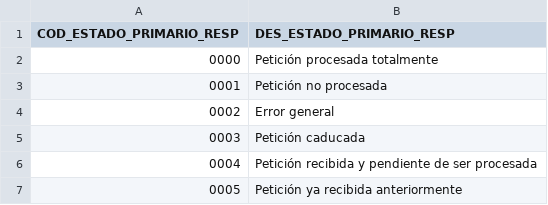
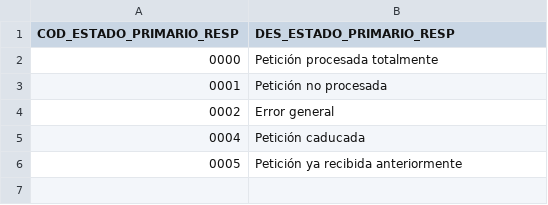
Before and after one commit to amassana/czbk_embargos, a CSV file: src/main/resources/liquibase/initial/estado_primario_resp.csv, drawn as a sheet.

```diff
--- a/src/main/resources/liquibase/initial/estado_primario_resp.csv
+++ b/src/main/resources/liquibase/initial/estado_primario_resp.csv
@@ -4,4 +4,3 @@
 "0002","Error general"
-"0003","Petición caducada"
-"0004","Petición recibida y pendiente de ser procesada"
+"0004","Petición caducada"
 "0005","Petición ya recibida anteriormente"
```
Also changed, not shown: src/main/resources/liquibase/initial/estado_resp_ejecucion.csv, src/main/resources/liquibase/initial/estado_resp_levantamiento.csv, 4 other files.
